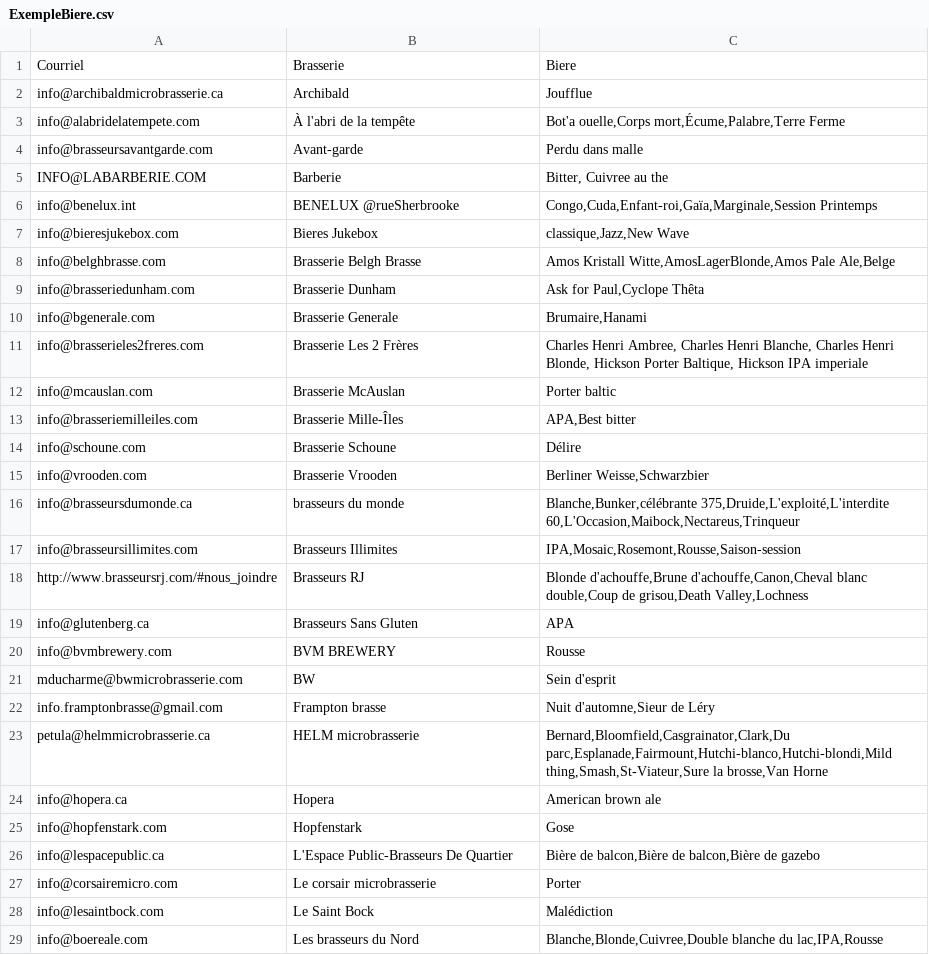
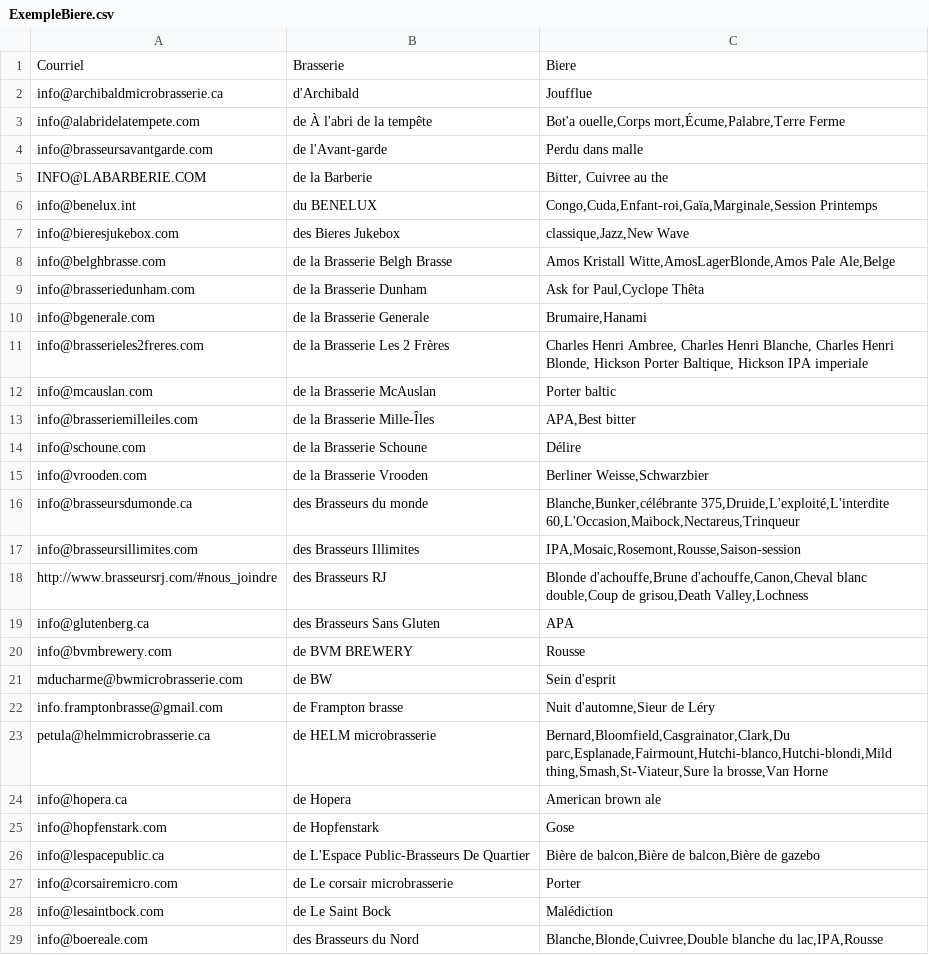
Before and after one commit to nicolasfstgelais/Paysage-brassicole, a CSV file: ExempleBiere.csv, drawn as a sheet; only a part is shown; the diff covers the shown part only.

Commit message:
:wrench: MAJ

```diff
--- a/ExempleBiere.csv
+++ b/ExempleBiere.csv
@@ -1,29 +1,29 @@
 Courriel;Brasserie;Biere
-info@archibaldmicrobrasserie.ca;Archibald;Joufflue
-info@alabridelatempete.com;À l'abri de la tempête;Bot'a ouelle,Corps mort,Écume,Palabre,Terre Ferme
-info@brasseursavantgarde.com;Avant-garde;Perdu dans malle
-INFO@LABARBERIE.COM;Barberie;Bitter, Cuivree au the
-info@benelux.int;BENELUX @rueSherbrooke;Congo,Cuda,Enfant-roi,Gaïa,Marginale,Session Printemps
-info@bieresjukebox.com;Bieres Jukebox;classique,Jazz,New Wave
-info@belghbrasse.com;Brasserie Belgh Brasse;Amos Kristall Witte,AmosLagerBlonde,Amos Pale Ale,Belge
-info@brasseriedunham.com  ;Brasserie Dunham;Ask for Paul,Cyclope Thêta
-info@bgenerale.com;Brasserie Generale;Brumaire,Hanami
-info@brasserieles2freres.com;Brasserie Les 2 Frères;Charles Henri Ambree, Charles Henri Blanche, Charles Henri Blonde, Hickson Porter Baltique, Hickson IPA imperiale
-info@mcauslan.com;Brasserie McAuslan;Porter baltic
-info@brasseriemilleiles.com;Brasserie Mille-Îles;APA,Best bitter
-info@schoune.com ;Brasserie Schoune;Délire
-info@vrooden.com ;Brasserie Vrooden;Berliner Weisse,Schwarzbier
-info@brasseursdumonde.ca  ;brasseurs du monde;Blanche,Bunker,célébrante 375,Druide,L'exploité,L'interdite 60,L'Occasion,Maibock,Nectareus,Trinqueur
-info@brasseursillimites.com;Brasseurs Illimites;IPA,Mosaic,Rosemont,Rousse,Saison-session
-http://www.brasseursrj.com/#nous_joindre;Brasseurs RJ;Blonde d'achouffe,Brune d'achouffe,Canon,Cheval blanc double,Coup de grisou,Death Valley,Lochness
-info@glutenberg.ca;Brasseurs Sans Gluten;APA
-info@bvmbrewery.com;BVM BREWERY;Rousse
-mducharme@bwmicrobrasserie.com;BW;Sein d'esprit
-info.framptonbrasse@gmail.com;Frampton brasse;Nuit d'automne,Sieur de Léry
-petula@helmmicrobrasserie.ca;HELM microbrasserie;Bernard,Bloomfield,Casgrainator,Clark,Du parc,Esplanade,Fairmount,Hutchi-blanco,Hutchi-blondi,Mild thing,Smash,St-Viateur,Sure la brosse,Van Horne
-info@hopera.ca ;Hopera;American brown ale
-info@hopfenstark.com;Hopfenstark;Gose
-info@lespacepublic.ca;L'Espace Public-Brasseurs De Quartier;Bière de balcon,Bière de balcon,Bière de gazebo
-info@corsairemicro.com;Le corsair microbrasserie;Porter
-info@lesaintbock.com;Le Saint Bock;Malédiction
-info@boereale.com;Les brasseurs du Nord;Blanche,Blonde,Cuivree,Double blanche du lac,IPA,Rousse
+info@archibaldmicrobrasserie.ca;d'Archibald;Joufflue
+info@alabridelatempete.com;de À l'abri de la tempête;Bot'a ouelle,Corps mort,Écume,Palabre,Terre Ferme
+info@brasseursavantgarde.com;de l'Avant-garde;Perdu dans malle
+INFO@LABARBERIE.COM;de la Barberie;Bitter, Cuivree au the
+info@benelux.int;du BENELUX;Congo,Cuda,Enfant-roi,Gaïa,Marginale,Session Printemps
+info@bieresjukebox.com;des Bieres Jukebox;classique,Jazz,New Wave
+info@belghbrasse.com;de la Brasserie Belgh Brasse;Amos Kristall Witte,AmosLagerBlonde,Amos Pale Ale,Belge
+info@brasseriedunham.com  ;de la Brasserie Dunham;Ask for Paul,Cyclope Thêta
+info@bgenerale.com;de la Brasserie Generale;Brumaire,Hanami
+info@brasserieles2freres.com;de la Brasserie Les 2 Frères;Charles Henri Ambree, Charles Henri Blanche, Charles Henri Blonde, Hickson Porter Baltique, Hickson IPA imperiale
+info@mcauslan.com;de la Brasserie McAuslan;Porter baltic
+info@brasseriemilleiles.com;de la Brasserie Mille-Îles;APA,Best bitter
+info@schoune.com ;de la Brasserie Schoune;Délire
+info@vrooden.com ;de la Brasserie Vrooden;Berliner Weisse,Schwarzbier
+info@brasseursdumonde.ca  ;des Brasseurs du monde;Blanche,Bunker,célébrante 375,Druide,L'exploité,L'interdite 60,L'Occasion,Maibock,Nectareus,Trinqueur
+info@brasseursillimites.com;des Brasseurs Illimites;IPA,Mosaic,Rosemont,Rousse,Saison-session
+http://www.brasseursrj.com/#nous_joindre;des Brasseurs RJ;Blonde d'achouffe,Brune d'achouffe,Canon,Cheval blanc double,Coup de grisou,Death Valley,Lochness
+info@glutenberg.ca;des Brasseurs Sans Gluten;APA
+info@bvmbrewery.com;de BVM BREWERY;Rousse
+mducharme@bwmicrobrasserie.com;de BW;Sein d'esprit
+info.framptonbrasse@gmail.com;de Frampton brasse;Nuit d'automne,Sieur de Léry
+petula@helmmicrobrasserie.ca;de HELM microbrasserie;Bernard,Bloomfield,Casgrainator,Clark,Du parc,Esplanade,Fairmount,Hutchi-blanco,Hutchi-blondi,Mild thing,Smash,St-Viateur,Sure la brosse,Van Horne
+info@hopera.ca ;de Hopera;American brown ale
+info@hopfenstark.com;de Hopfenstark;Gose
+info@lespacepublic.ca;de L'Espace Public-Brasseurs De Quartier;Bière de balcon,Bière de balcon,Bière de gazebo
+info@corsairemicro.com;de Le corsair microbrasserie;Porter
+info@lesaintbock.com;de Le Saint Bock;Malédiction
+info@boereale.com;des Brasseurs du Nord;Blanche,Blonde,Cuivree,Double blanche du lac,IPA,Rousse
```
Also changed, not shown: 31 edited cells elsewhere in this file.
